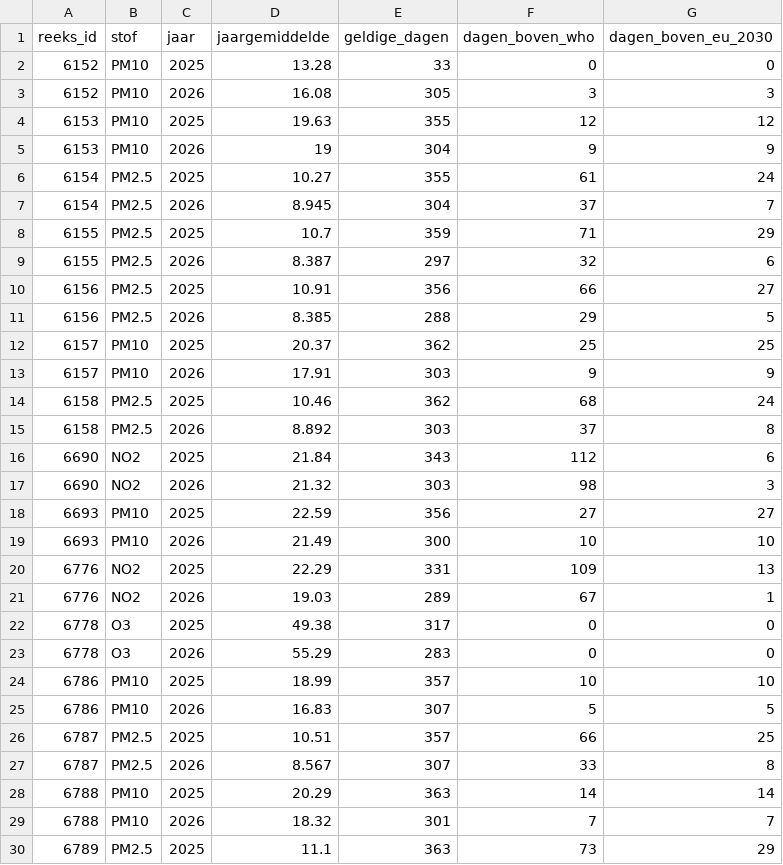
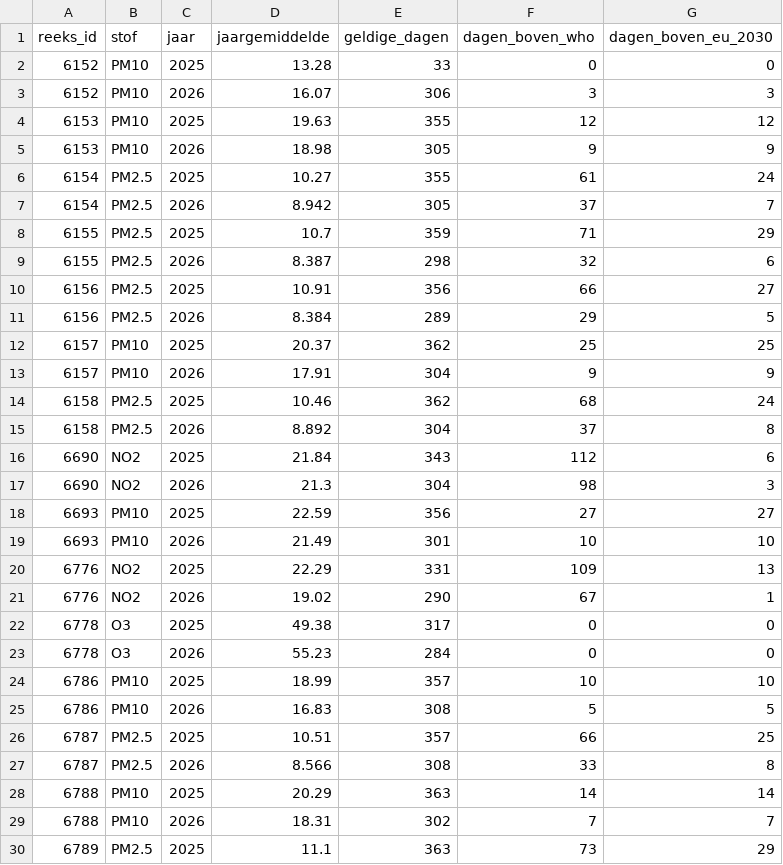
Before and after one commit to BadaninaAnna/luchtkwaliteit-antwerpen, a CSV file: data/powerbi/jaarwaarden.csv, drawn as a sheet; only a part is shown; the diff covers the shown part only.

```diff
--- a/data/powerbi/jaarwaarden.csv
+++ b/data/powerbi/jaarwaarden.csv
@@ -2,29 +2,29 @@ reeks_id,stof,jaar,jaargemiddelde,geldige_dagen,dagen_boven_who,dagen_boven_eu_2
 6152,PM10,2025,13.28,33,0,0
-6152,PM10,2026,16.08,305,3,3
+6152,PM10,2026,16.07,306,3,3
 6153,PM10,2025,19.63,355,12,12
-6153,PM10,2026,19,304,9,9
+6153,PM10,2026,18.98,305,9,9
 6154,PM2.5,2025,10.27,355,61,24
-6154,PM2.5,2026,8.945,304,37,7
+6154,PM2.5,2026,8.942,305,37,7
 6155,PM2.5,2025,10.7,359,71,29
-6155,PM2.5,2026,8.387,297,32,6
+6155,PM2.5,2026,8.387,298,32,6
 6156,PM2.5,2025,10.91,356,66,27
-6156,PM2.5,2026,8.385,288,29,5
+6156,PM2.5,2026,8.384,289,29,5
 6157,PM10,2025,20.37,362,25,25
-6157,PM10,2026,17.91,303,9,9
+6157,PM10,2026,17.91,304,9,9
 6158,PM2.5,2025,10.46,362,68,24
-6158,PM2.5,2026,8.892,303,37,8
+6158,PM2.5,2026,8.892,304,37,8
 6690,NO2,2025,21.84,343,112,6
-6690,NO2,2026,21.32,303,98,3
+6690,NO2,2026,21.3,304,98,3
 6693,PM10,2025,22.59,356,27,27
-6693,PM10,2026,21.49,300,10,10
+6693,PM10,2026,21.49,301,10,10
 6776,NO2,2025,22.29,331,109,13
-6776,NO2,2026,19.03,289,67,1
+6776,NO2,2026,19.02,290,67,1
 6778,O3,2025,49.38,317,0,0
-6778,O3,2026,55.29,283,0,0
+6778,O3,2026,55.23,284,0,0
 6786,PM10,2025,18.99,357,10,10
-6786,PM10,2026,16.83,307,5,5
+6786,PM10,2026,16.83,308,5,5
 6787,PM2.5,2025,10.51,357,66,25
-6787,PM2.5,2026,8.567,307,33,8
+6787,PM2.5,2026,8.566,308,33,8
 6788,PM10,2025,20.29,363,14,14
-6788,PM10,2026,18.32,301,7,7
+6788,PM10,2026,18.31,302,7,7
 6789,PM2.5,2025,11.1,363,73,29
```
Also changed, not shown: 120 edited cells elsewhere in this file, data/powerbi/reeksen.csv, 4 other files.
